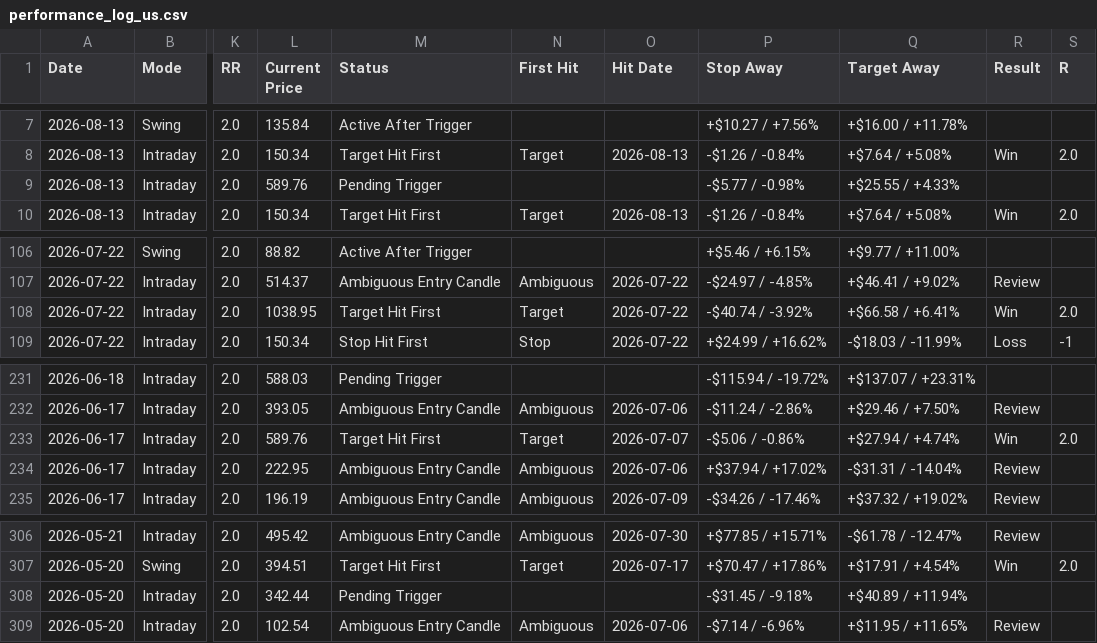
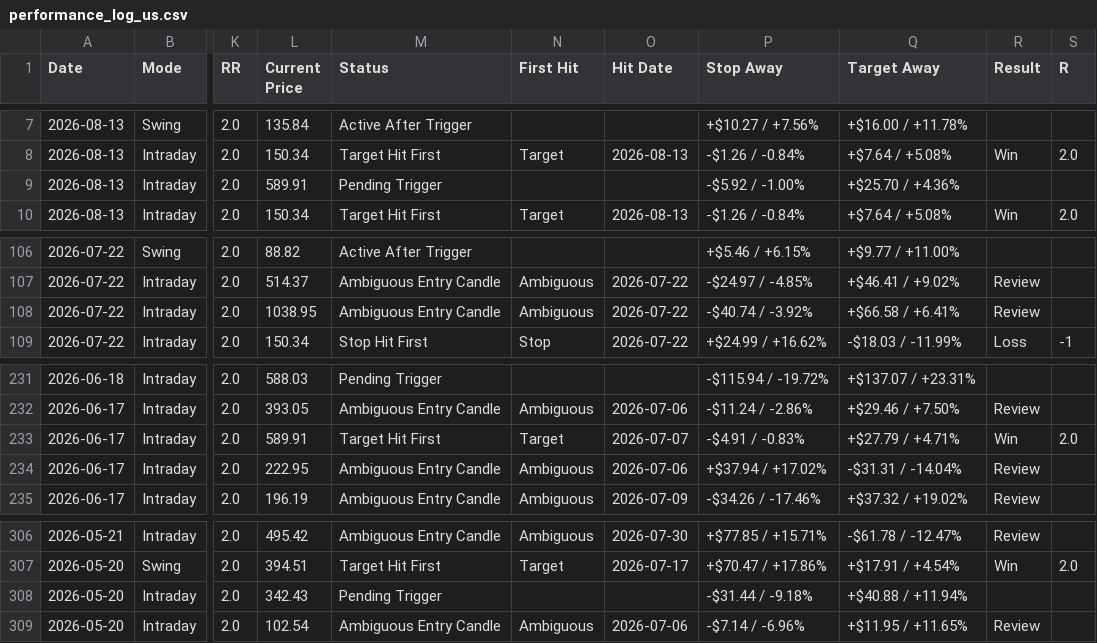
Before and after one commit to pankajmanchnda/swing-trading-scanner-us, a CSV file: performance_log_us.csv, drawn as a sheet; only a part is shown, gaps mark what is left out; the diff covers the shown part only; the diff names each change by its address in the sheet, - before the commit and + after, or states it on an @@ line.

```diff
--- a/performance_log_us.csv
+++ b/performance_log_us.csv
-L9 (Current Price): 589.76
+L9 (Current Price): 589.91
-P9 (Stop Away): -$5.77 / -0.98%
+P9 (Stop Away): -$5.92 / -1.00%
-Q9 (Target Away): +$25.55 / +4.33%
+Q9 (Target Away): +$25.70 / +4.36%
-M108 (Status): Target Hit First
+M108 (Status): Ambiguous Entry Candle
-N108 (First Hit): Target
+N108 (First Hit): Ambiguous
-R108 (Result): Win
+R108 (Result): Review
-S108 (R): 2.0
+S108 (R): (empty)
-L233 (Current Price): 589.76
+L233 (Current Price): 589.91
-P233 (Stop Away): -$5.06 / -0.86%
+P233 (Stop Away): -$4.91 / -0.83%
-Q233 (Target Away): +$27.94 / +4.74%
+Q233 (Target Away): +$27.79 / +4.71%
-L308 (Current Price): 342.44
+L308 (Current Price): 342.43
-P308 (Stop Away): -$31.45 / -9.18%
+P308 (Stop Away): -$31.44 / -9.18%
-Q308 (Target Away): +$40.89 / +11.94%
+Q308 (Target Away): +$40.88 / +11.94%
```
Also changed, not shown: 30 edited cells elsewhere in this file, 1 other file.
